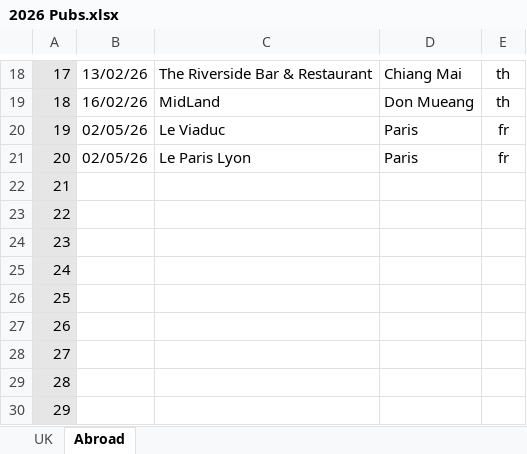
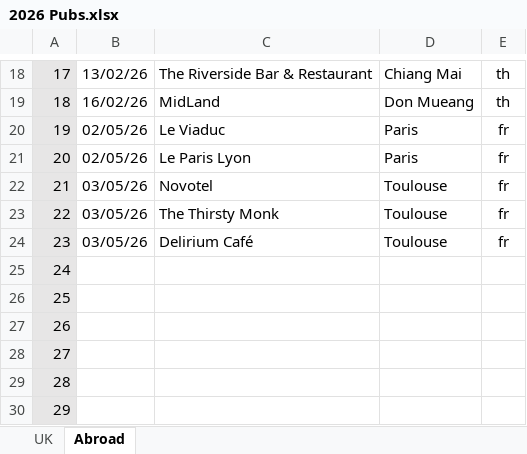
Before and after one commit to dwjhaines/WebSite, an Excel workbook: pubs/2026 Pubs.xlsx, sheet Abroad, drawn as a sheet; only a part is shown, gaps mark what is left out; values as stored, in another font and other column widths than the file's, no borders; the diff names each change by its address in the sheet, - before the commit and + after, or states it on an @@ line.

```diff
--- a/pubs/2026 Pubs.xlsx (sheet Abroad)
+++ b/pubs/2026 Pubs.xlsx (sheet Abroad)
-B22:B24: (empty)
+B22:B24: 03/05/26
-C22: (empty)
+C22: Novotel
-D22:D24: (empty)
+D22:D24: Toulouse
-E22:E24: (empty)
+E22:E24: fr
-C23: (empty)
+C23: The Thirsty Monk
-C24: (empty)
+C24: Delirium Café
```
Also changed, not shown: sheet UK, 4 other files.
